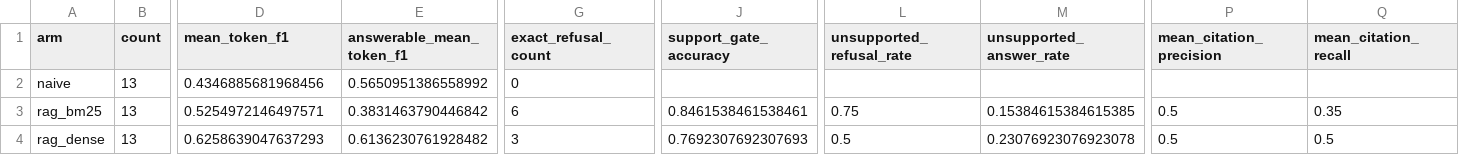
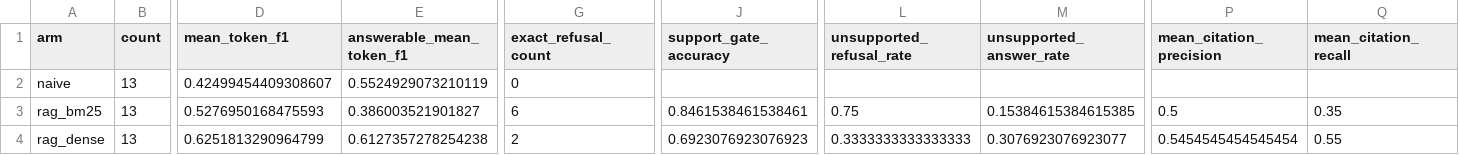
Before and after one commit to CameronGrenier/LLM-Search-Engine, a CSV file: results/generation_aggregate.csv, drawn as a sheet; only a part is shown, gaps mark what is left out; the diff names each change by its address in the sheet, - before the commit and + after, or states it on an @@ line.

```diff
--- a/results/generation_aggregate.csv
+++ b/results/generation_aggregate.csv
-D2 (mean_token_f1): 0.4346885681968456
+D2 (mean_token_f1): 0.42499454409308607
-E2 (answerable_mean_token_f1): 0.5650951386558992
+E2 (answerable_mean_token_f1): 0.5524929073210119
-D3 (mean_token_f1): 0.5254972146497571
+D3 (mean_token_f1): 0.5276950168475593
-E3 (answerable_mean_token_f1): 0.3831463790446842
+E3 (answerable_mean_token_f1): 0.386003521901827
-D4 (mean_token_f1): 0.6258639047637293
+D4 (mean_token_f1): 0.6251813290964799
-E4 (answerable_mean_token_f1): 0.6136230761928482
+E4 (answerable_mean_token_f1): 0.6127357278254238
-G4 (exact_refusal_count): 3
+G4 (exact_refusal_count): 2
-J4 (support_gate_accuracy): 0.7692307692307693
+J4 (support_gate_accuracy): 0.6923076923076923
-L4 (unsupported_refusal_rate): 0.5
+L4 (unsupported_refusal_rate): 0.3333333333333333
-M4 (unsupported_answer_rate): 0.23076923076923078
+M4 (unsupported_answer_rate): 0.3076923076923077
-P4 (mean_citation_precision): 0.5
+P4 (mean_citation_precision): 0.5454545454545454
-Q4 (mean_citation_recall): 0.5
+Q4 (mean_citation_recall): 0.55
```
Also changed, not shown: results/diagnostic_results.csv, results/generation_manual_review.csv, 14 other files.
